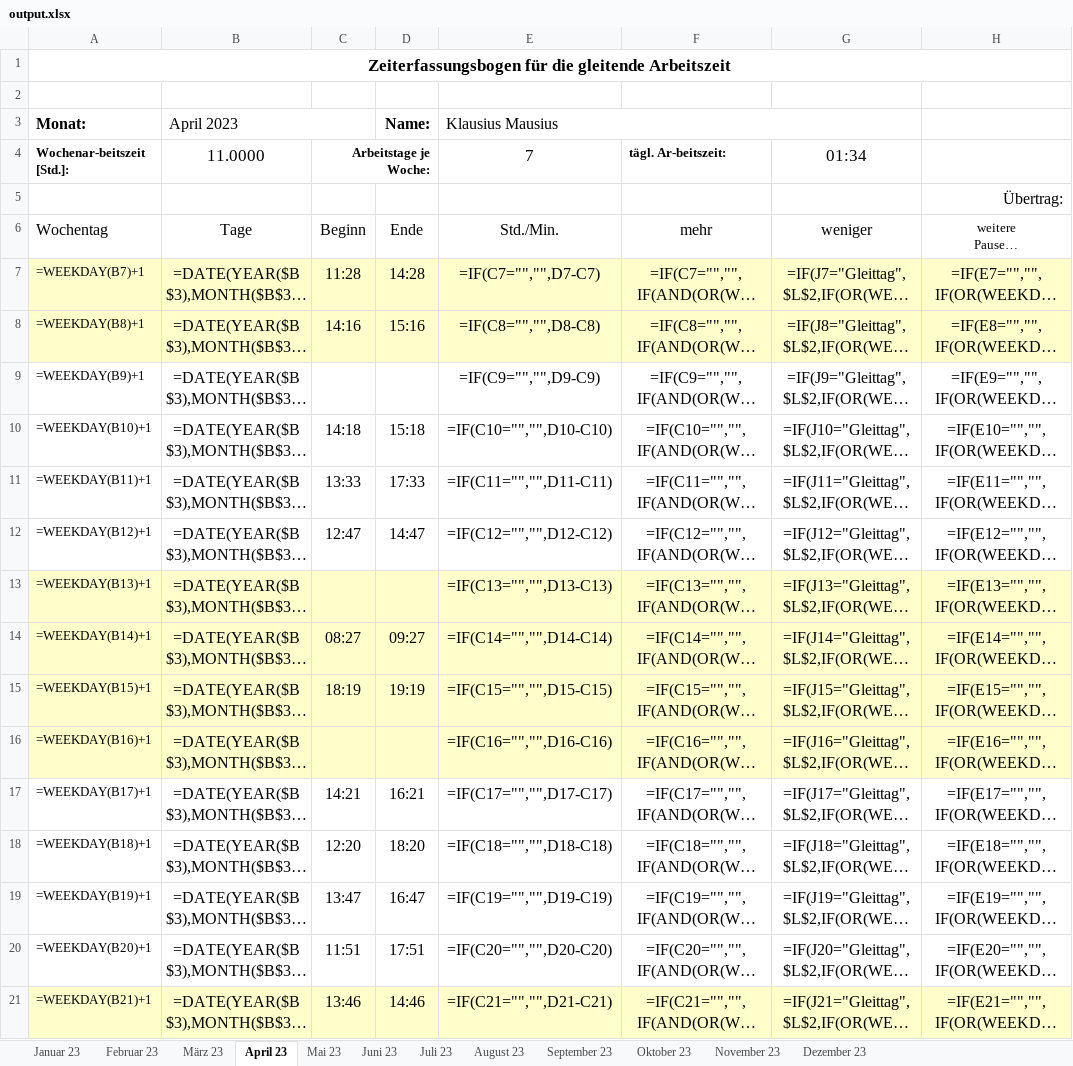
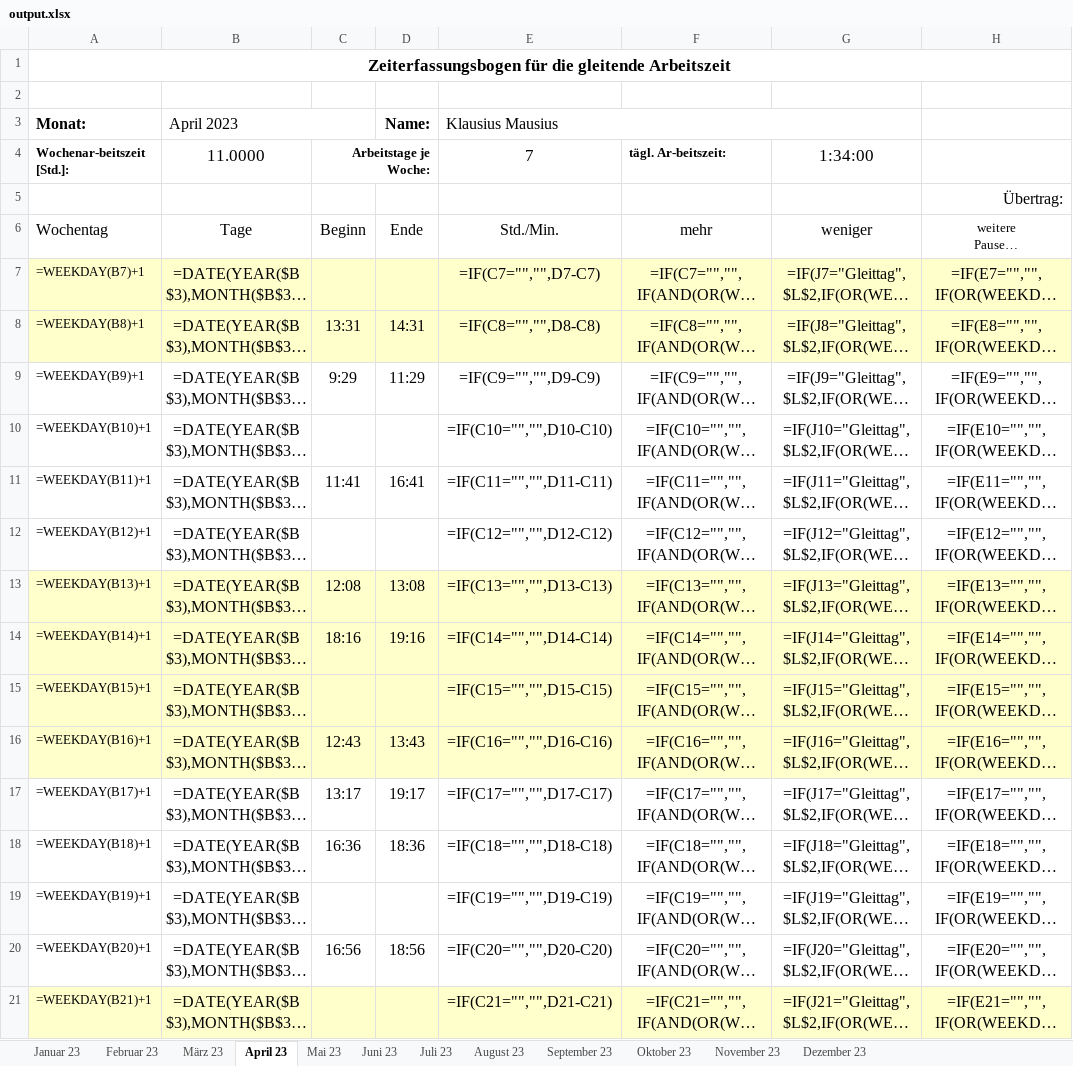
Before and after one commit to PraxTube/work-hours-generator, an Excel workbook: output.xlsx, sheet April 23, drawn as a sheet; only a part is shown; long unchanged cells end in …; values as stored, in another font and other column widths than the file's, no borders; formulas without a stored value are shown as written; conditional formats not drawn; the diff covers the shown part only; the diff names each change by its address in the sheet, - before the commit and + after, or states it on an @@ line.

```diff
--- a/output.xlsx (sheet April 23)
+++ b/output.xlsx (sheet April 23)
-G4: 01:34
+G4: 1:34:00
-C7: 11:28
+C7: (empty)
-D7 (Name:): 14:28
+D7 (Name:): (empty)
-C8: 14:16
+C8: 13:31
-D8 (Name:): 15:16
+D8 (Name:): 14:31
-C9: (empty)
+C9: 9:29
-D9 (Name:): (empty)
+D9 (Name:): 11:29
-C10: 14:18
+C10: (empty)
-D10 (Name:): 15:18
+D10 (Name:): (empty)
-C11: 13:33
+C11: 11:41
-D11 (Name:): 17:33
+D11 (Name:): 16:41
-C12: 12:47
+C12: (empty)
-D12 (Name:): 14:47
+D12 (Name:): (empty)
-C13: (empty)
+C13: 12:08
-D13 (Name:): (empty)
+D13 (Name:): 13:08
-C14: 08:27
+C14: 18:16
-D14 (Name:): 09:27
+D14 (Name:): 19:16
-C15: 18:19
+C15: (empty)
-D15 (Name:): 19:19
+D15 (Name:): (empty)
-C16: (empty)
+C16: 12:43
-D16 (Name:): (empty)
+D16 (Name:): 13:43
-C17: 14:21
+C17: 13:17
-D17 (Name:): 16:21
+D17 (Name:): 19:17
-C18: 12:20
+C18: 16:36
-D18 (Name:): 18:20
+D18 (Name:): 18:36
-C19: 13:47
+C19: (empty)
-D19 (Name:): 16:47
+D19 (Name:): (empty)
-C20: 11:51
+C20: 16:56
-D20 (Name:): 17:51
+D20 (Name:): 18:56
-C21: 13:46
+C21: (empty)
-D21 (Name:): 14:46
+D21 (Name:): (empty)
```
Also changed, not shown: 28 edited cells elsewhere in this sheet, sheet Januar 23, sheet Juli 23, sheet Oktober 23, sheet März 23, sheet Mai 23, sheet Februar 23, 5 more sheets, hidden cells, 1 other file.
